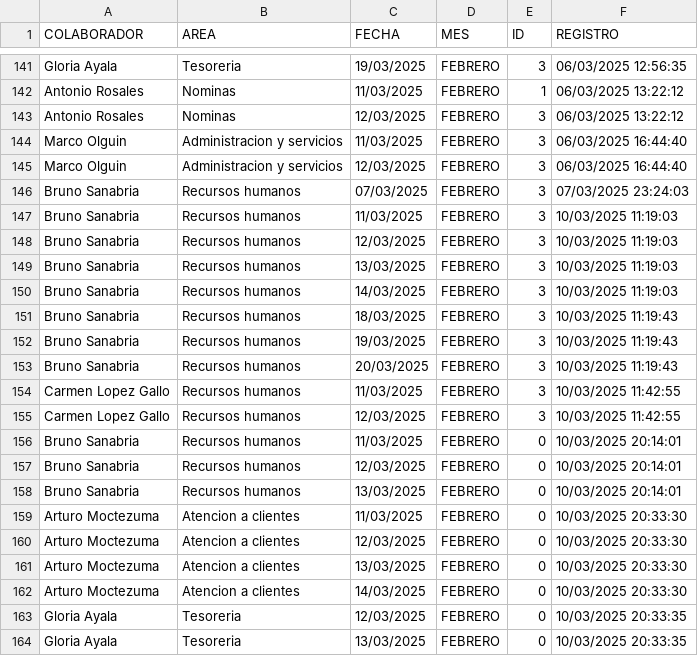
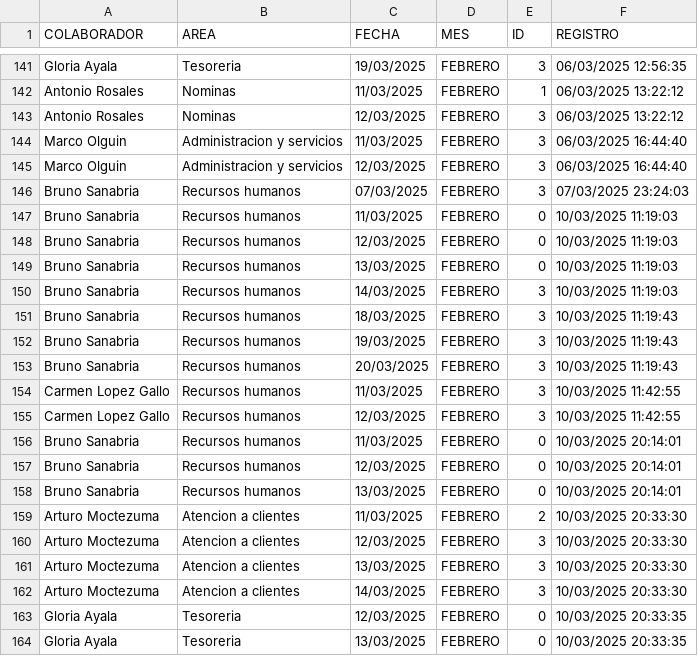
Before and after one commit to BM1012/AsistenciasTV, a CSV file: Vacaciones.csv, drawn as a sheet; only a part is shown, gaps mark what is left out.

Commit message:
Actualización automática del archivo

```diff
--- a/Vacaciones.csv
+++ b/Vacaciones.csv
@@ -146,5 +146,5 @@ Marco Olguin,Administracion y servicios,12/03/2025,FEBRERO,3,06/03/2025 16:44:40
 Bruno Sanabria,Recursos humanos,07/03/2025,FEBRERO,3,07/03/2025 23:24:03
-Bruno Sanabria,Recursos humanos,11/03/2025,FEBRERO,3,10/03/2025 11:19:03
-Bruno Sanabria,Recursos humanos,12/03/2025,FEBRERO,3,10/03/2025 11:19:03
-Bruno Sanabria,Recursos humanos,13/03/2025,FEBRERO,3,10/03/2025 11:19:03
+Bruno Sanabria,Recursos humanos,11/03/2025,FEBRERO,0,10/03/2025 11:19:03
+Bruno Sanabria,Recursos humanos,12/03/2025,FEBRERO,0,10/03/2025 11:19:03
+Bruno Sanabria,Recursos humanos,13/03/2025,FEBRERO,0,10/03/2025 11:19:03
 Bruno Sanabria,Recursos humanos,14/03/2025,FEBRERO,3,10/03/2025 11:19:03
@@ -158,6 +158,6 @@ Bruno Sanabria,Recursos humanos,12/03/2025,FEBRERO,0,10/03/2025 20:14:01
 Bruno Sanabria,Recursos humanos,13/03/2025,FEBRERO,0,10/03/2025 20:14:01
-Arturo Moctezuma,Atencion a clientes,11/03/2025,FEBRERO,0,10/03/2025 20:33:30
-Arturo Moctezuma,Atencion a clientes,12/03/2025,FEBRERO,0,10/03/2025 20:33:30
-Arturo Moctezuma,Atencion a clientes,13/03/2025,FEBRERO,0,10/03/2025 20:33:30
-Arturo Moctezuma,Atencion a clientes,14/03/2025,FEBRERO,0,10/03/2025 20:33:30
+Arturo Moctezuma,Atencion a clientes,11/03/2025,FEBRERO,2,10/03/2025 20:33:30
+Arturo Moctezuma,Atencion a clientes,12/03/2025,FEBRERO,3,10/03/2025 20:33:30
+Arturo Moctezuma,Atencion a clientes,13/03/2025,FEBRERO,3,10/03/2025 20:33:30
+Arturo Moctezuma,Atencion a clientes,14/03/2025,FEBRERO,3,10/03/2025 20:33:30
 Gloria Ayala,Tesoreria,12/03/2025,FEBRERO,0,10/03/2025 20:33:35
```
